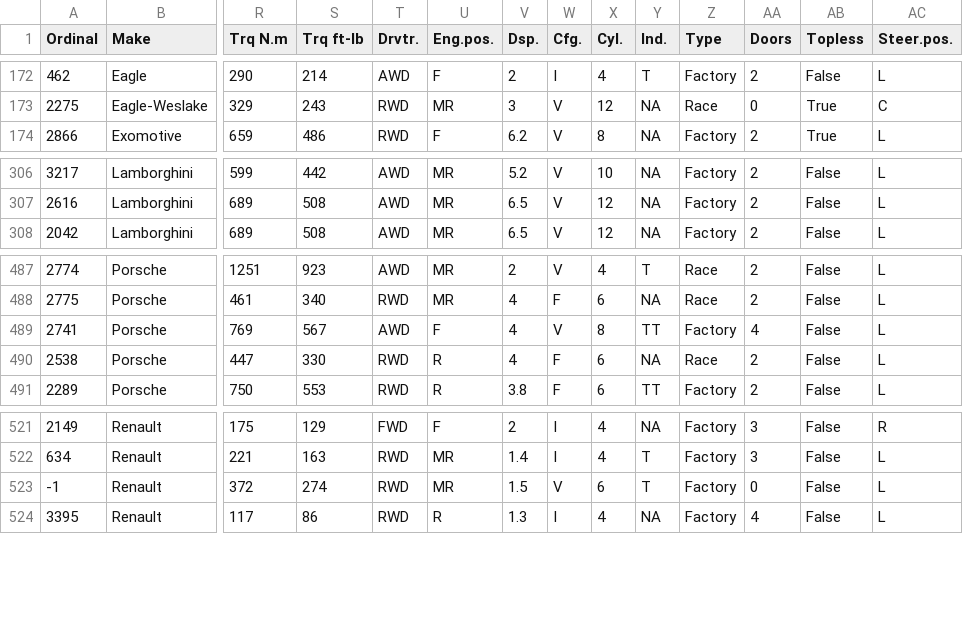
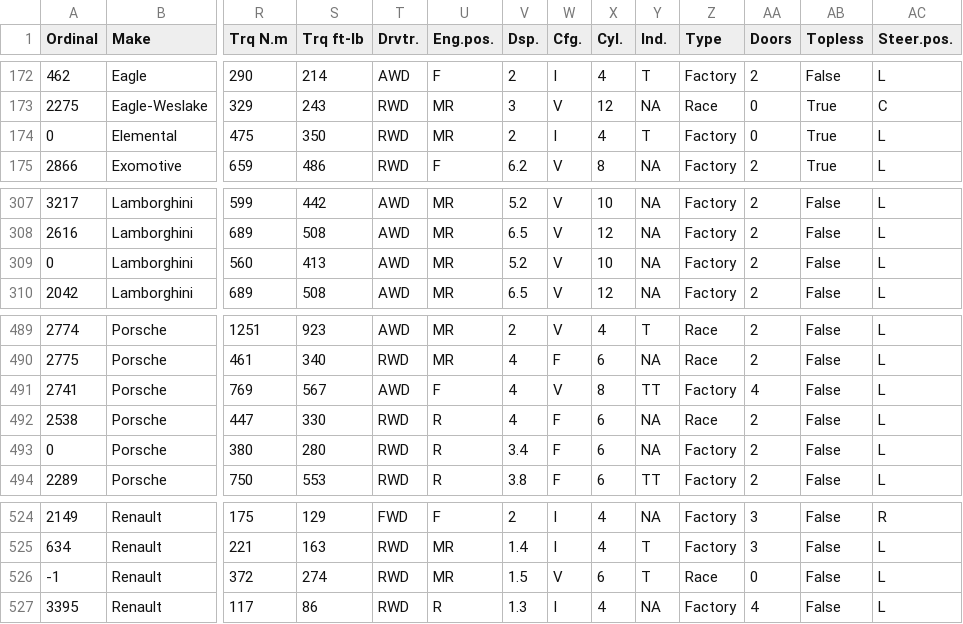
Before and after one commit to AmiralPatate/FM23Data, a CSV file: modelexport.csv, drawn as a sheet; only a part is shown, gaps mark what is left out; addresses are those after the commit; rows hold the shown columns only; the diff names each change by its address in the sheet, - before the commit and + after, or states it on an @@ line.

Commit message:
Add files via upload

```diff
--- a/modelexport.csv
+++ b/modelexport.csv
+row 174: 0 | Elemental | 475 | 350 | RWD | MR | 2 | I | 4 | T | Factory | 0 | True | L
+row 309: 0 | Lamborghini | 560 | 413 | AWD | MR | 5.2 | V | 10 | NA | Factory | 2 | False | L
+row 493: 0 | Porsche | 380 | 280 | RWD | R | 3.4 | F | 6 | NA | Factory | 2 | False | L
-Z526 (Type): Factory
+Z526 (Type): Race
```
